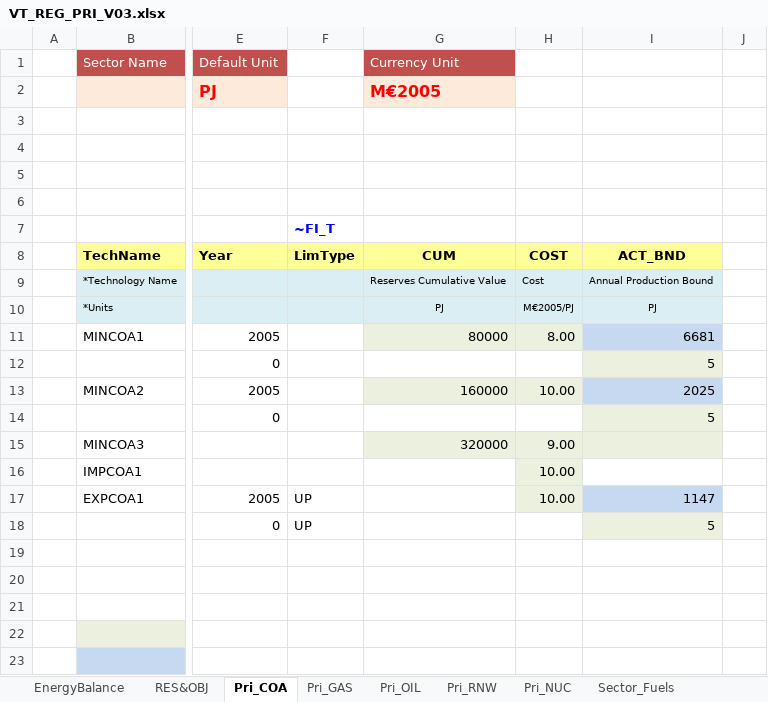
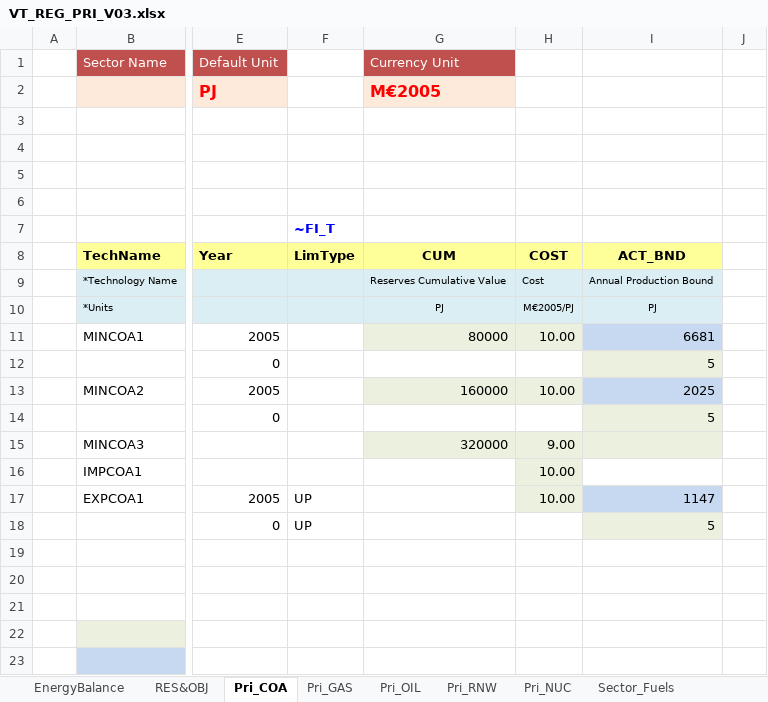
Before and after one commit to RDMgit77/Veda_Training, an Excel workbook: VT_REG_PRI_V03.xlsx, sheet Pri_COA, drawn as a sheet; only a part is shown, gaps mark what is left out; values as stored, in another font and other column widths than the file's, no borders; charts and pictures not drawn; the diff names each change by its address in the sheet, - before the commit and + after, or states it on an @@ line.

Commit message:
Update VT_REG_PRI_V03.xlsx

```diff
--- a/VT_REG_PRI_V03.xlsx (sheet Pri_COA)
+++ b/VT_REG_PRI_V03.xlsx (sheet Pri_COA)
-H11: 8.00
+H11: 10.00
```
